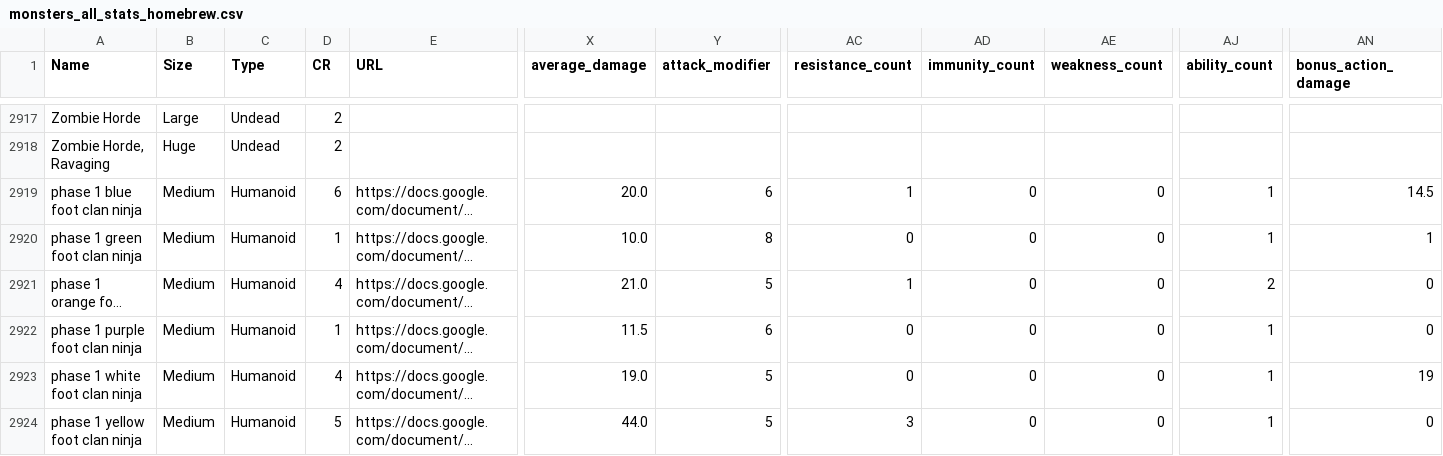
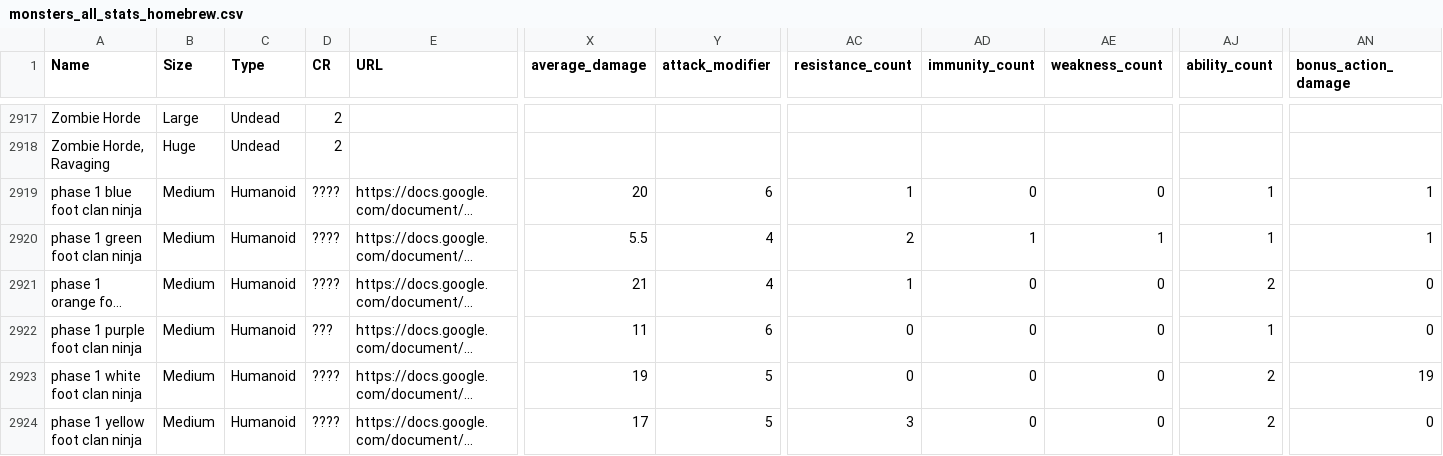
Before and after one commit to Zoorackzoos/DND_5E_CR_versus_player_calculator, a CSV file: sheets/monsters_all_stats_homebrew/monsters_all_stats_homebrew.csv, drawn as a sheet; only a part is shown, gaps mark what is left out; long unchanged cells end in …; the diff covers the shown part only; the diff names each change by its address in the sheet, - before the commit and + after, or states it on an @@ line.

```diff
--- a/sheets/monsters_all_stats_homebrew/monsters_all_stats_homebrew.csv
+++ b/sheets/monsters_all_stats_homebrew/monsters_all_stats_homebrew.csv
-D2919 (CR): 6
+D2919 (CR): ????
-X2919 (average_damage): 20.0
+X2919 (average_damage): 20
-AN2919 (bonus_action_damage): 14.5
+AN2919 (bonus_action_damage): 1
-D2920 (CR): 1
+D2920 (CR): ????
-X2920 (average_damage): 10.0
+X2920 (average_damage): 5.5
-Y2920 (attack_modifier): 8
+Y2920 (attack_modifier): 4
-AC2920 (resistance_count): 0
+AC2920 (resistance_count): 2
-AD2920 (immunity_count): 0
+AD2920 (immunity_count): 1
-AE2920 (weakness_count): 0
+AE2920 (weakness_count): 1
-D2921 (CR): 4
+D2921 (CR): ????
-X2921 (average_damage): 21.0
+X2921 (average_damage): 21
-Y2921 (attack_modifier): 5
+Y2921 (attack_modifier): 4
-D2922 (CR): 1
+D2922 (CR): ???
-X2922 (average_damage): 11.5
+X2922 (average_damage): 11
-D2923 (CR): 4
+D2923 (CR): ????
-X2923 (average_damage): 19.0
+X2923 (average_damage): 19
-AJ2923:AJ2924 (ability_count): 1
+AJ2923:AJ2924 (ability_count): 2
-D2924 (CR): 5
+D2924 (CR): ????
-X2924 (average_damage): 44.0
+X2924 (average_damage): 17
```
Also changed, not shown: 36 edited cells elsewhere in this file, sheets/monsters_all_stats_homebrew/monsters_all_stats_homebrew.tsv, 13 other files.
